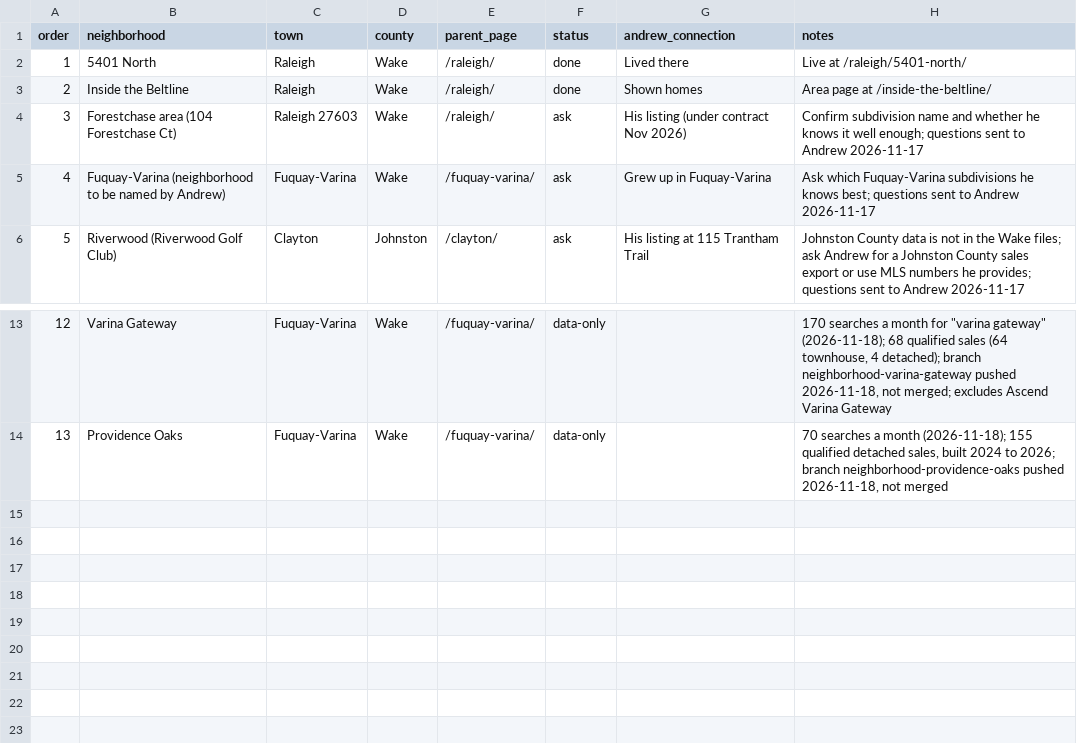
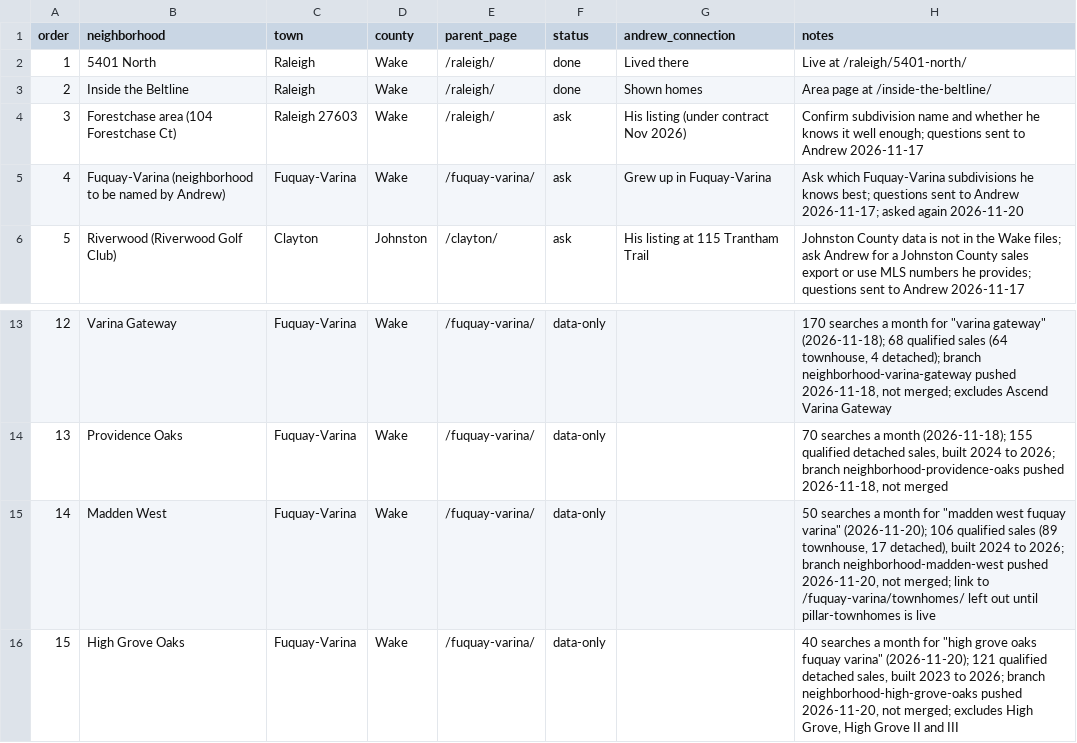
Before and after one commit to andrewhillnc/andrewhillnc.github.io, a CSV file: seo/neighborhoods.csv, drawn as a sheet; only a part is shown, gaps mark what is left out.

```diff
--- a/seo/neighborhoods.csv
+++ b/seo/neighborhoods.csv
@@ -4,3 +4,3 @@ order,neighborhood,town,county,parent_page,status,andrew_connection,notes
 3,Forestchase area (104 Forestchase Ct),Raleigh 27603,Wake,/raleigh/,ask,His listing (under contract Nov 2026),Confirm subdivision name and whether he knows it well enough; questions sent to Andrew 2026-11-17
-4,Fuquay-Varina (neighborhood to be named by Andrew),Fuquay-Varina,Wake,/fuquay-varina/,ask,Grew up in Fuquay-Varina,Ask which Fuquay-Varina subdivisions he knows best; questions sent to Andrew 2026-11-17
+4,Fuquay-Varina (neighborhood to be named by Andrew),Fuquay-Varina,Wake,/fuquay-varina/,ask,Grew up in Fuquay-Varina,Ask which Fuquay-Varina subdivisions he knows best; questions sent to Andrew 2026-11-17; asked again 2026-11-20
 5,Riverwood (Riverwood Golf Club),Clayton,Johnston,/clayton/,ask,His listing at 115 Trantham Trail,Johnston County data is not in the Wake files; ask Andrew for a Johnston County sales export or use MLS numbers he provides; questions sent to Andrew 2026-11-17
@@ -14 +14,3 @@ order,neighborhood,town,county,parent_page,status,andrew_connection,notes
 13,Providence Oaks,Fuquay-Varina,Wake,/fuquay-varina/,data-only,,"70 searches a month (2026-11-18); 155 qualified detached sales, built 2024 to 2026; branch neighborhood-providence-oaks pushed 2026-11-18, not merged"
+14,Madden West,Fuquay-Varina,Wake,/fuquay-varina/,data-only,,"50 searches a month for ""madden west fuquay varina"" (2026-11-20); 106 qualified sales (89 townhouse, 17 detached), built 2024 to 2026; branch neighborhood-madden-west pushed 2026-11-20, not merged; link to /fuquay-varina/townhomes/ left out until pillar-townhomes is live"
+15,High Grove Oaks,Fuquay-Varina,Wake,/fuquay-varina/,data-only,,"40 searches a month for ""high grove oaks fuquay varina"" (2026-11-20); 121 qualified detached sales, built 2023 to 2026; branch neighborhood-high-grove-oaks pushed 2026-11-20, not merged; excludes High Grove, High Grove II and III"
```
Also changed, not shown: seo/money-words.csv.
